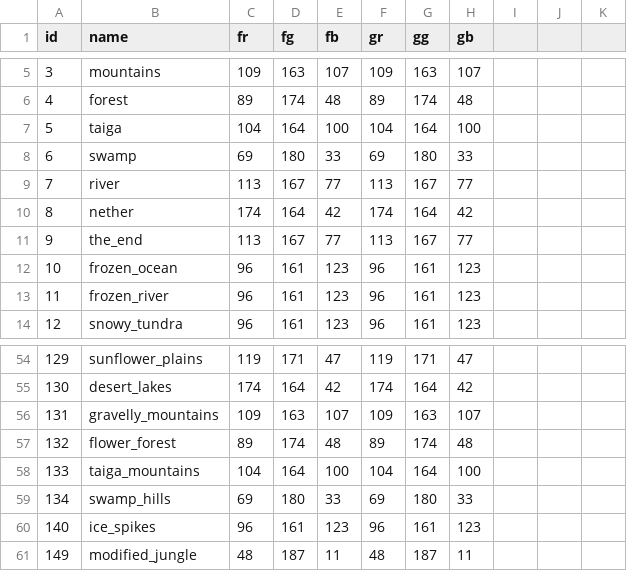
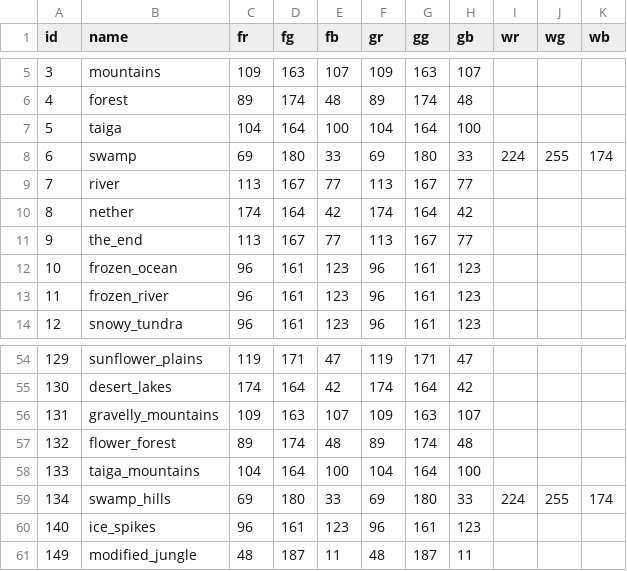
Before and after one commit to saltire/rmapbash, a CSV file: resources/biomes.csv, drawn as a sheet; only a part is shown, gaps mark what is left out; the diff names each change by its address in the sheet, - before the commit and + after, or states it on an @@ line.

Commit message:
Add water block and biome colours

```diff
--- a/resources/biomes.csv
+++ b/resources/biomes.csv
-I1: (empty)
+I1: wr
-J1: (empty)
+J1: wg
-K1: (empty)
+K1: wb
-I8 (wr): (empty)
+I8 (wr): 224
-J8 (wg): (empty)
+J8 (wg): 255
-K8 (wb): (empty)
+K8 (wb): 174
-I59 (wr): (empty)
+I59 (wr): 224
-J59 (wg): (empty)
+J59 (wg): 255
-K59 (wb): (empty)
+K59 (wb): 174
```
Also changed, not shown: resources/blocks.csv, 3 other files.
